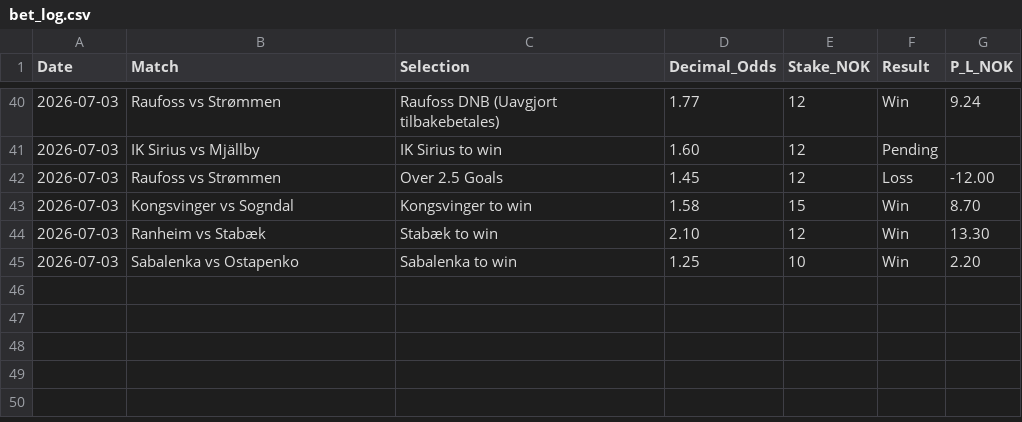
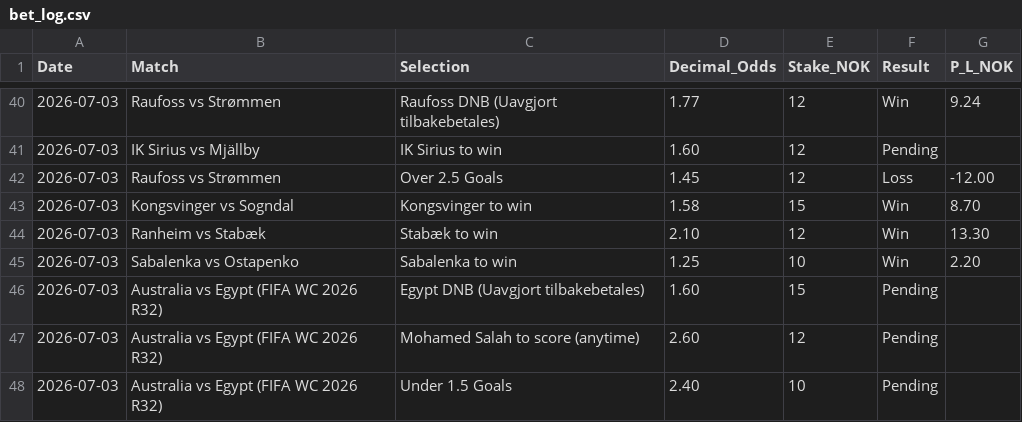
Before and after one commit to SimSalabimse/nt-betting-tracker, a CSV file: bet_log.csv, drawn as a sheet; only a part is shown, gaps mark what is left out; the diff names each change by its address in the sheet, - before the commit and + after, or states it on an @@ line.

Commit message:
nt-bet-log-manager: Append exactly 3 pending bets for Australia vs Egypt (FIFA WC 2026 R32) per round file spec and user correction - Egypt DNB @1.60 15NOK, Salah anytime @2.60 12NOK, Under 1.5 Goals @2.40 10NOK (min stake). Full SHA workflow followed: fetched content+SHA, appended cleanly at bottom (7-col format, no Notes), post-push verify. Autonomous per nt-betting-skills.md + robust_betting_protocol_v2.md. Under 1.5 stake corrected to 10 NOK.

```diff
--- a/bet_log.csv
+++ b/bet_log.csv
+row 46: 2026-07-03 | Australia vs Egypt (FIFA WC 2026 R32) | Egypt DNB (Uavgjort tilbakebetales) | 1.60 | 15 | Pending
+row 47: 2026-07-03 | Australia vs Egypt (FIFA WC 2026 R32) | Mohamed Salah to score (anytime) | 2.60 | 12 | Pending
+row 48: 2026-07-03 | Australia vs Egypt (FIFA WC 2026 R32) | Under 1.5 Goals | 2.40 | 10 | Pending
```
